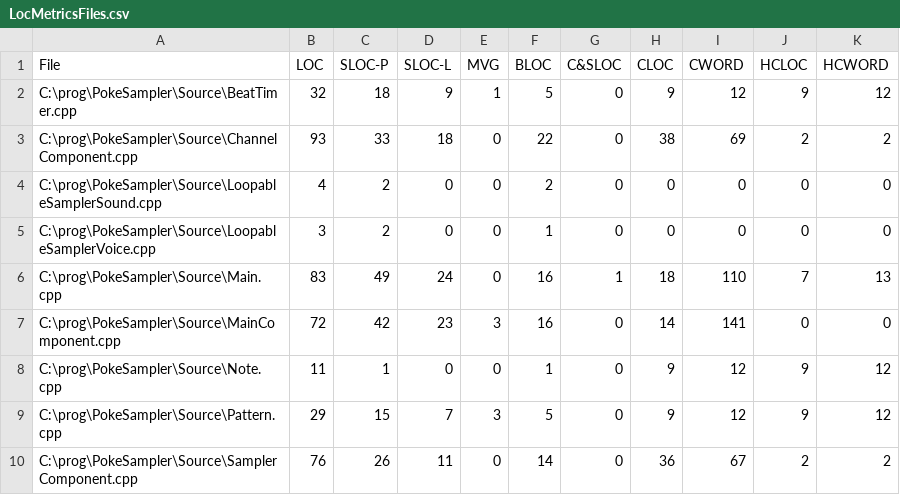
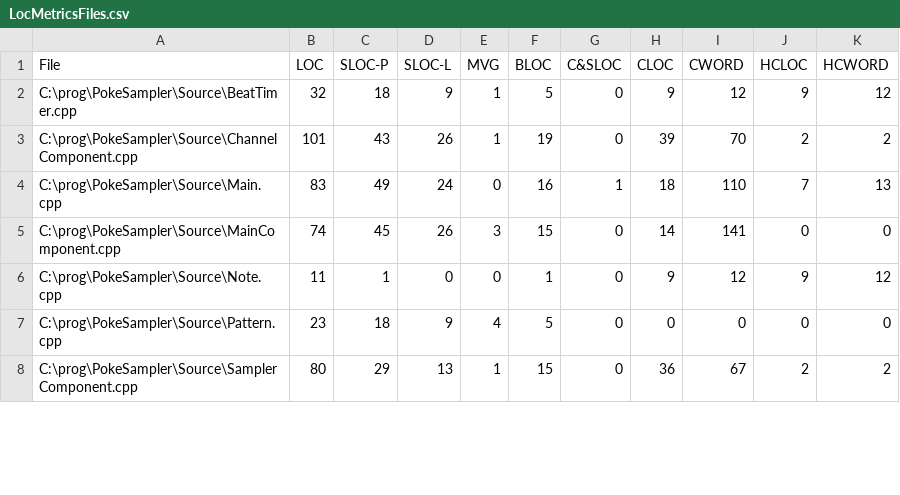
Before and after one commit to goodebye/PokeSampler, a CSV file: Source/LocMetricsFiles.csv, drawn as a sheet; only a part is shown; the diff covers the shown part only.

```diff
--- a/Source/LocMetricsFiles.csv
+++ b/Source/LocMetricsFiles.csv
@@ -2,9 +2,7 @@ File,LOC,SLOC-P,SLOC-L,MVG,BLOC,C&SLOC,CLOC,CWORD,HCLOC,HCWORD
 C:\prog\PokeSampler\Source\BeatTimer.cpp,32,18,9,1,5,0,9,12,9,12
-C:\prog\PokeSampler\Source\ChannelComponent.cpp,93,33,18,0,22,0,38,69,2,2
-C:\prog\PokeSampler\Source\LoopableSamplerSound.cpp,4,2,0,0,2,0,0,0,0,0
-C:\prog\PokeSampler\Source\LoopableSamplerVoice.cpp,3,2,0,0,1,0,0,0,0,0
+C:\prog\PokeSampler\Source\ChannelComponent.cpp,101,43,26,1,19,0,39,70,2,2
 C:\prog\PokeSampler\Source\Main.cpp,83,49,24,0,16,1,18,110,7,13
-C:\prog\PokeSampler\Source\MainComponent.cpp,72,42,23,3,16,0,14,141,0,0
+C:\prog\PokeSampler\Source\MainComponent.cpp,74,45,26,3,15,0,14,141,0,0
 C:\prog\PokeSampler\Source\Note.cpp,11,1,0,0,1,0,9,12,9,12
-C:\prog\PokeSampler\Source\Pattern.cpp,29,15,7,3,5,0,9,12,9,12
-C:\prog\PokeSampler\Source\SamplerComponent.cpp,76,26,11,0,14,0,36,67,2,2
+C:\prog\PokeSampler\Source\Pattern.cpp,23,18,9,4,5,0,0,0,0,0
+C:\prog\PokeSampler\Source\SamplerComponent.cpp,80,29,13,1,15,0,36,67,2,2
```
Also changed, not shown: 1 removed row and 61 edited cells elsewhere in this file, Source/LocMetricsCommentWords.csv, Source/LocMetricsFunctions.csv, 25 other files.
